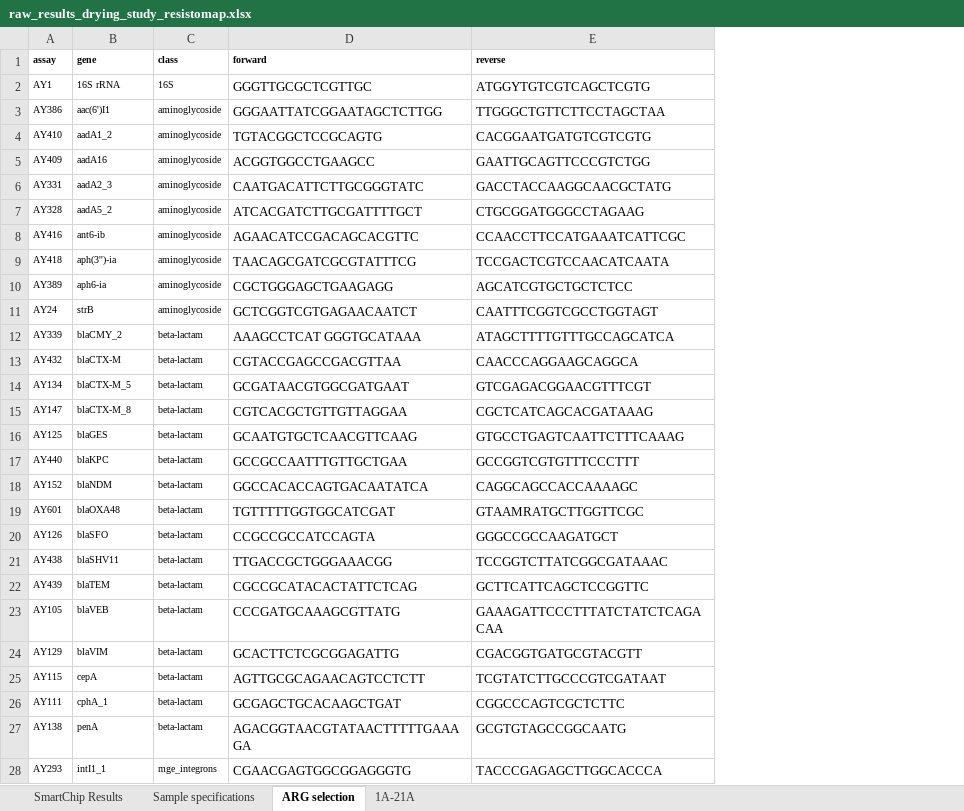
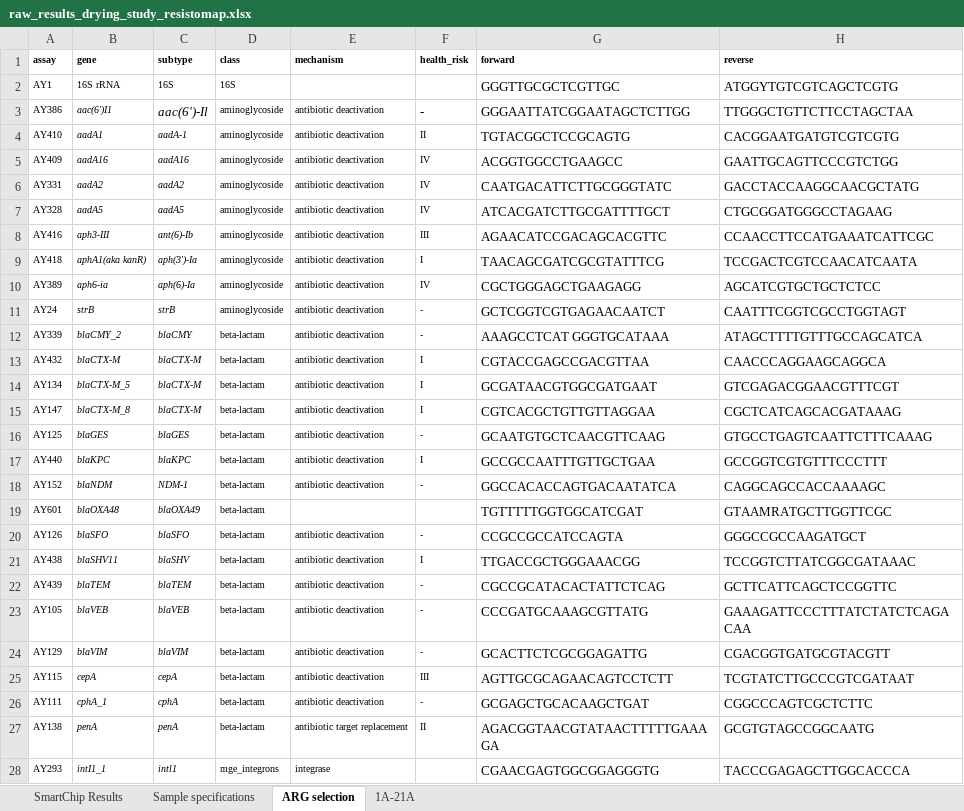
Before and after one commit to charlierose22/phd-chapter3-4-2024, an Excel workbook: arg-analysis/data/raw-data/raw_results_drying_study_resistomap.xlsx, sheet ARG selection, drawn as a sheet; only a part is shown; values as stored, in another font and other column widths than the file's, no borders; the diff covers the shown part only; the diff names each change by its address in the sheet, - before the commit and + after, or states it on an @@ line.

Commit message:
adding new categories to gene results

```diff
--- a/arg-analysis/data/raw-data/raw_results_drying_study_resistomap.xlsx (sheet ARG selection)
+++ b/arg-analysis/data/raw-data/raw_results_drying_study_resistomap.xlsx (sheet ARG selection)
+column C (subtype), rows 2-28: 16S | aac(6')-Il | aadA-1 | aadA16 | aadA2 | aadA5 | ant(6)-Ib | aph(3')-Ia | aph(6)-Ia | strB | blaCMY | blaCTX-M | blaCTX-M | blaCTX-M | blaGES | blaKPC | NDM-1 | blaOXA49 | blaSFO | blaSHV | blaTEM | blaVEB | blaVIM | cepA | cphA | penA | intl1
+column E (mechanism), rows 3-28: antibiotic deactivation | antibiotic deactivation | antibiotic deactivation | antibiotic deactivation | antibiotic deactivation | antibiotic deactivation | antibiotic deactivation | antibiotic deactivation | antibiotic deactivation | antibiotic deactivation | antibiotic deactivation | antibiotic deactivation | antibiotic deactivation | antibiotic deactivation | antibiotic deactivation | antibiotic deactivation |  | antibiotic deactivation | antibiotic deactivation | antibiotic deactivation | antibiotic deactivation | antibiotic deactivation | antibiotic deactivation | antibiotic deactivation | antibiotic target replacement | integrase
+column F (health_risk), rows 3-27: - | II | IV | IV | IV | III | I | IV | - | - | I | I | I | - | I | - |  | - | I | - | - | - | III | - | II
-B3:B28 italic: off
+B3:B28 italic: on
-B4 (gene): aadA1_2
+B4 (gene): aadA1
-B6 (gene): aadA2_3
+B6 (gene): aadA2
-B7 (gene): aadA5_2
+B7 (gene): aadA5
-B8 (gene): ant6-ib
+B8 (gene): aph3-III
-B9 (gene): aph(3'')-ia
+B9 (gene): aphA1(aka kanR)
```
Also changed, not shown: cell formats elsewhere in this sheet.
